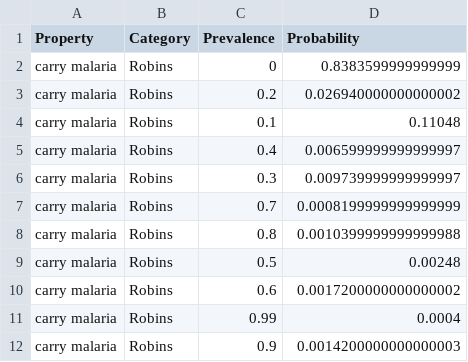
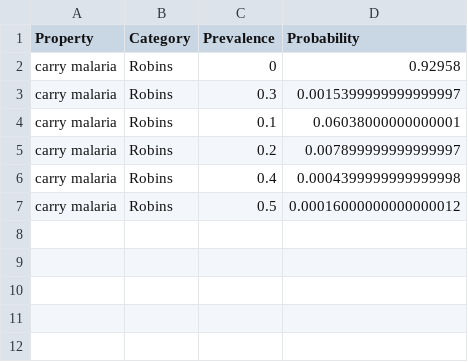
Before and after one commit to mhtess/generics, a CSV file: models/prevalence_results/prevalence_carry malaria_Robins.csv, drawn as a sheet.

Commit message:
update prevalence bda data

```diff
--- a/models/prevalence_results/prevalence_carry malaria_Robins.csv
+++ b/models/prevalence_results/prevalence_carry malaria_Robins.csv
@@ -1,12 +1,7 @@
 Property,Category,Prevalence,Probability
-carry malaria,Robins,0,0.8383599999999999
-carry malaria,Robins,0.2,0.026940000000000002
-carry malaria,Robins,0.1,0.11048
-carry malaria,Robins,0.4,0.006599999999999997
-carry malaria,Robins,0.3,0.009739999999999997
-carry malaria,Robins,0.7,0.0008199999999999999
-carry malaria,Robins,0.8,0.0010399999999999988
-carry malaria,Robins,0.5,0.00248
-carry malaria,Robins,0.6,0.0017200000000000002
-carry malaria,Robins,0.99,0.0004
-carry malaria,Robins,0.9,0.0014200000000000003
+carry malaria,Robins,0,0.92958
+carry malaria,Robins,0.3,0.0015399999999999997
+carry malaria,Robins,0.1,0.06038000000000001
+carry malaria,Robins,0.2,0.007899999999999997
+carry malaria,Robins,0.4,0.0004399999999999998
+carry malaria,Robins,0.5,0.00016000000000000012
```
Also changed, not shown: models/prevalence_results/prevalence_are full-grown_Swans.csv, models/prevalence_results/prevalence_dont carry malaria_Mosquitos.csv, 27 other files.
